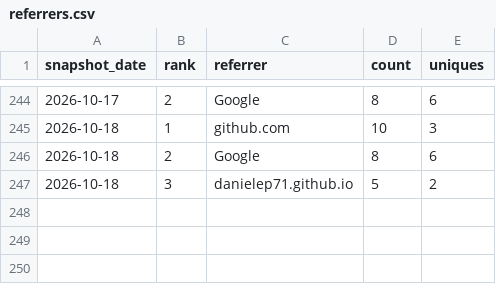
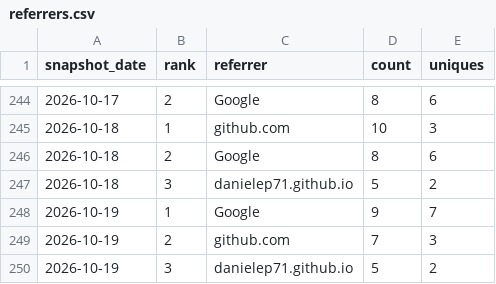
Before and after one commit to danielep71/VBA-DATETIMEPICKER, a CSV file: data/referrers.csv, drawn as a sheet; only a part is shown, gaps mark what is left out.

```diff
--- a/data/referrers.csv
+++ b/data/referrers.csv
@@ -247 +247,4 @@ snapshot_date,rank,referrer,count,uniques
 2026-10-18,3,danielep71.github.io,5,2
+2026-10-19,1,Google,9,7
+2026-10-19,2,github.com,7,3
+2026-10-19,3,danielep71.github.io,5,2
```
Also changed, not shown: data/popular_paths.csv, data/traffic.csv, 3 other files.
